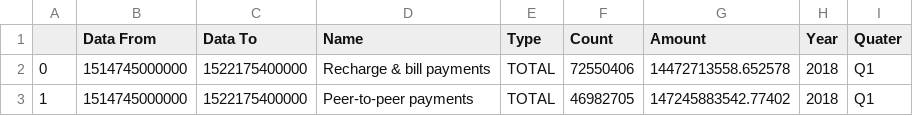
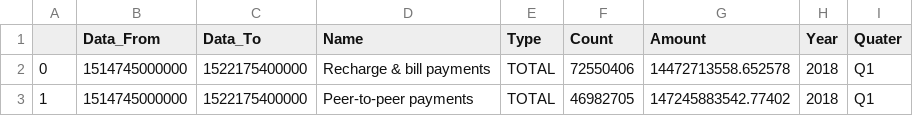
Before and after one commit to JaniceLibbyThomas/PhonePe, a CSV file: MAP_TRANS_AGG_INDIA.csv, drawn as a sheet; only a part is shown.

Commit message:
Update MAP_TRANS_AGG_INDIA.csv

```diff
--- a/MAP_TRANS_AGG_INDIA.csv
+++ b/MAP_TRANS_AGG_INDIA.csv
@@ -1,2 +1,2 @@
-,Data From,Data To,Name,Type,Count,Amount,Year,Quater
+,Data_From,Data_To,Name,Type,Count,Amount,Year,Quater
 0,1514745000000,1522175400000,Recharge & bill payments,TOTAL,72550406,14472713558.652578,2018,Q1
```
